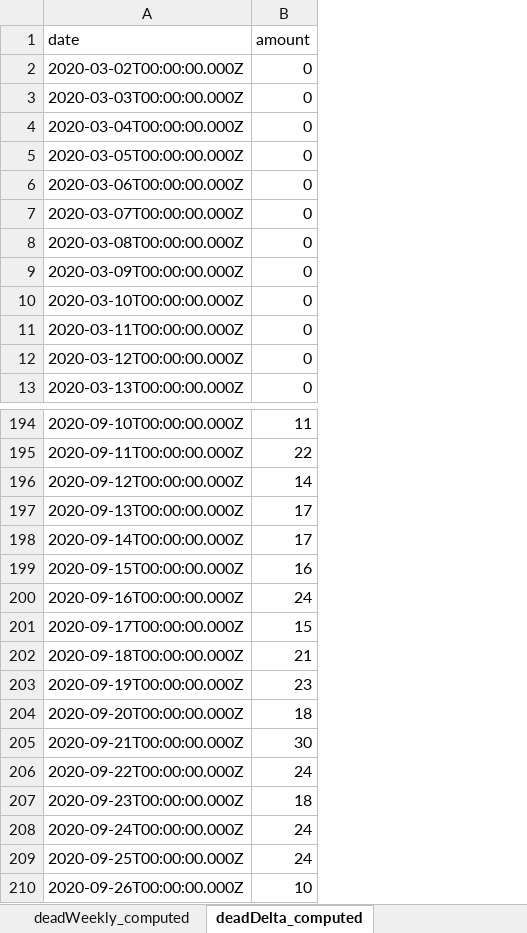
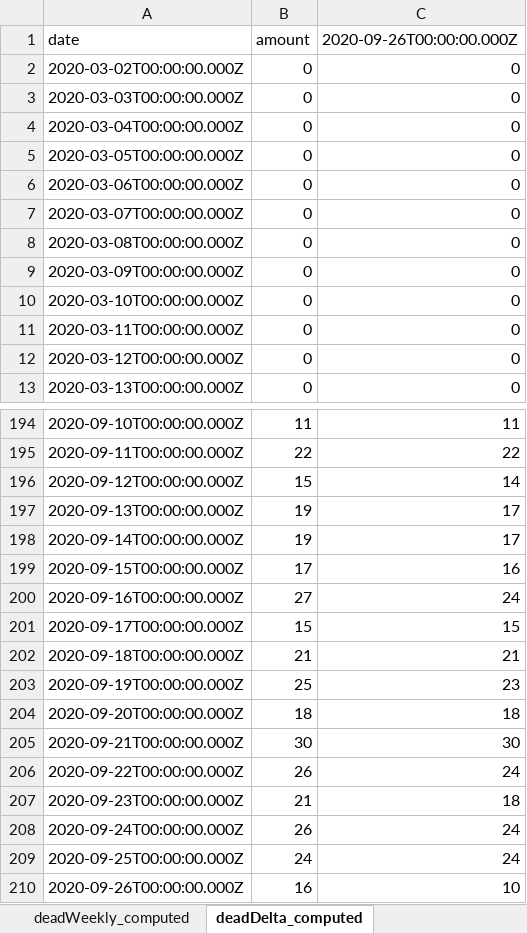
Before and after one commit to erasta/CovidDataIsrael, an Excel workbook: out/covid.xlsx, sheet deadDelta_computed, drawn as a sheet; only a part is shown, gaps mark what is left out; values as stored, in another font and other column widths than the file's, no borders; the diff names each change by its address in the sheet, - before the commit and + after, or states it on an @@ line.

```diff
--- a/out/covid.xlsx (sheet deadDelta_computed)
+++ b/out/covid.xlsx (sheet deadDelta_computed)
+column C (2020-09-26T00:00:00.000Z), rows 2-13: all 0; rows 194-210: 11 | 22 | 14 | 17 | 17 | 16 | 24 | 15 | 21 | 23 | 18 | 30 | 24 | 18 | 24 | 24 | 10
-B196 (amount): 14
+B196 (amount): 15
-B197:B198 (amount): 17
+B197:B198 (amount): 19
-B199 (amount): 16
+B199 (amount): 17
-B200 (amount): 24
+B200 (amount): 27
-B203 (amount): 23
+B203 (amount): 25
-B206 (amount): 24
+B206 (amount): 26
-B207 (amount): 18
+B207 (amount): 21
-B208 (amount): 24
+B208 (amount): 26
-B210 (amount): 10
+B210 (amount): 16
```
Also changed, not shown: sheet contagionDataPerCityPublic, sheet patientsPerDate, sheet infectedByAgeAndGenderPublic, sheet deadPatientsPerDate, sheet hospitalStatus, sheet sickPerDateTwoDays, 11 more sheets, 19 other files.
